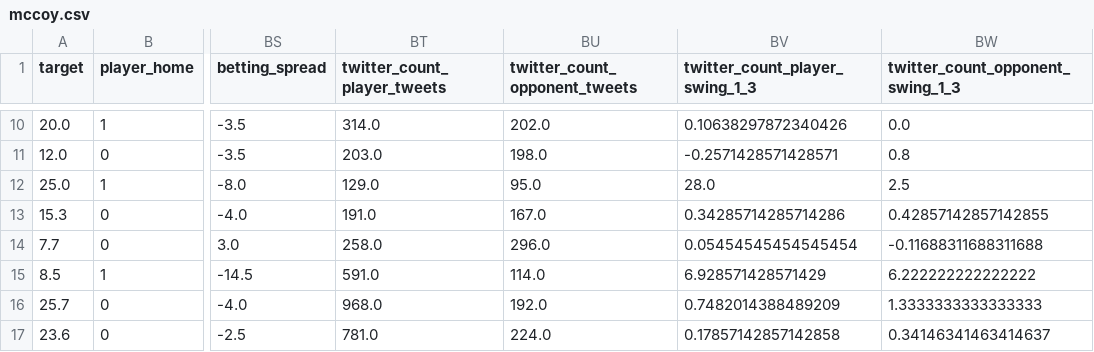
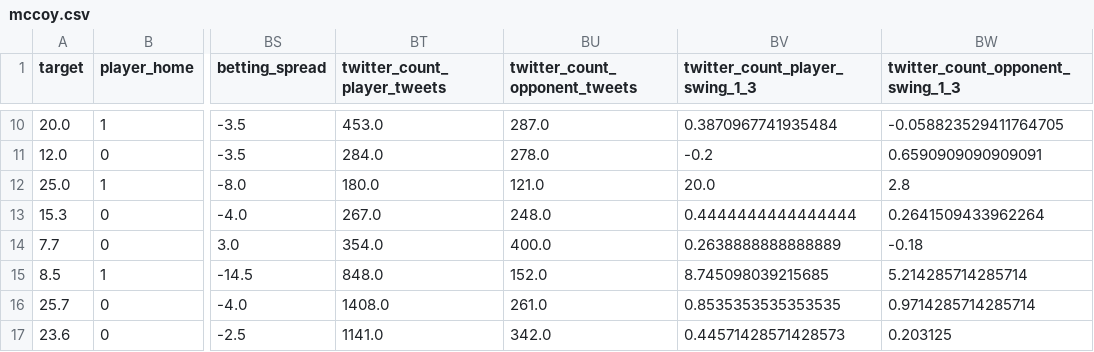
Before and after one commit to mpdettmar/Fantasy-Football-Player-Predictions, a CSV file: data/data_final/final/features_raw/mccoy.csv, drawn as a sheet; only a part is shown, gaps mark what is left out; the diff covers the shown part only; the diff names each change by its address in the sheet, - before the commit and + after, or states it on an @@ line.

```diff
--- a/data/data_final/final/features_raw/mccoy.csv
+++ b/data/data_final/final/features_raw/mccoy.csv
-BT10 (twitter_count_player_tweets): 314.0
+BT10 (twitter_count_player_tweets): 453.0
-BU10 (twitter_count_opponent_tweets): 202.0
+BU10 (twitter_count_opponent_tweets): 287.0
-BV10 (twitter_count_player_swing_1_3): 0.10638297872340426
+BV10 (twitter_count_player_swing_1_3): 0.3870967741935484
-BW10 (twitter_count_opponent_swing_1_3): 0.0
+BW10 (twitter_count_opponent_swing_1_3): -0.058823529411764705
-BT11 (twitter_count_player_tweets): 203.0
+BT11 (twitter_count_player_tweets): 284.0
-BU11 (twitter_count_opponent_tweets): 198.0
+BU11 (twitter_count_opponent_tweets): 278.0
-BV11 (twitter_count_player_swing_1_3): -0.2571428571428571
+BV11 (twitter_count_player_swing_1_3): -0.2
-BW11 (twitter_count_opponent_swing_1_3): 0.8
+BW11 (twitter_count_opponent_swing_1_3): 0.6590909090909091
-BT12 (twitter_count_player_tweets): 129.0
+BT12 (twitter_count_player_tweets): 180.0
-BU12 (twitter_count_opponent_tweets): 95.0
+BU12 (twitter_count_opponent_tweets): 121.0
-BV12 (twitter_count_player_swing_1_3): 28.0
+BV12 (twitter_count_player_swing_1_3): 20.0
-BW12 (twitter_count_opponent_swing_1_3): 2.5
+BW12 (twitter_count_opponent_swing_1_3): 2.8
-BT13 (twitter_count_player_tweets): 191.0
+BT13 (twitter_count_player_tweets): 267.0
-BU13 (twitter_count_opponent_tweets): 167.0
+BU13 (twitter_count_opponent_tweets): 248.0
-BV13 (twitter_count_player_swing_1_3): 0.34285714285714286
+BV13 (twitter_count_player_swing_1_3): 0.4444444444444444
-BW13 (twitter_count_opponent_swing_1_3): 0.42857142857142855
+BW13 (twitter_count_opponent_swing_1_3): 0.2641509433962264
-BT14 (twitter_count_player_tweets): 258.0
+BT14 (twitter_count_player_tweets): 354.0
-BU14 (twitter_count_opponent_tweets): 296.0
+BU14 (twitter_count_opponent_tweets): 400.0
-BV14 (twitter_count_player_swing_1_3): 0.05454545454545454
+BV14 (twitter_count_player_swing_1_3): 0.2638888888888889
-BW14 (twitter_count_opponent_swing_1_3): -0.11688311688311688
+BW14 (twitter_count_opponent_swing_1_3): -0.18
-BT15 (twitter_count_player_tweets): 591.0
+BT15 (twitter_count_player_tweets): 848.0
-BU15 (twitter_count_opponent_tweets): 114.0
+BU15 (twitter_count_opponent_tweets): 152.0
-BV15 (twitter_count_player_swing_1_3): 6.928571428571429
+BV15 (twitter_count_player_swing_1_3): 8.745098039215685
-BW15 (twitter_count_opponent_swing_1_3): 6.222222222222222
+BW15 (twitter_count_opponent_swing_1_3): 5.214285714285714
-BT16 (twitter_count_player_tweets): 968.0
+BT16 (twitter_count_player_tweets): 1408.0
-BU16 (twitter_count_opponent_tweets): 192.0
+BU16 (twitter_count_opponent_tweets): 261.0
-BV16 (twitter_count_player_swing_1_3): 0.7482014388489209
+BV16 (twitter_count_player_swing_1_3): 0.8535353535353535
-BW16 (twitter_count_opponent_swing_1_3): 1.3333333333333333
+BW16 (twitter_count_opponent_swing_1_3): 0.9714285714285714
-BT17 (twitter_count_player_tweets): 781.0
+BT17 (twitter_count_player_tweets): 1141.0
-BU17 (twitter_count_opponent_tweets): 224.0
+BU17 (twitter_count_opponent_tweets): 342.0
-BV17 (twitter_count_player_swing_1_3): 0.17857142857142858
+BV17 (twitter_count_player_swing_1_3): 0.44571428571428573
-BW17 (twitter_count_opponent_swing_1_3): 0.34146341463414637
+BW17 (twitter_count_opponent_swing_1_3): 0.203125
```
Also changed, not shown: 126 edited cells elsewhere in this file, data/data_final/final/features_raw/brady.csv, 6 other files.
